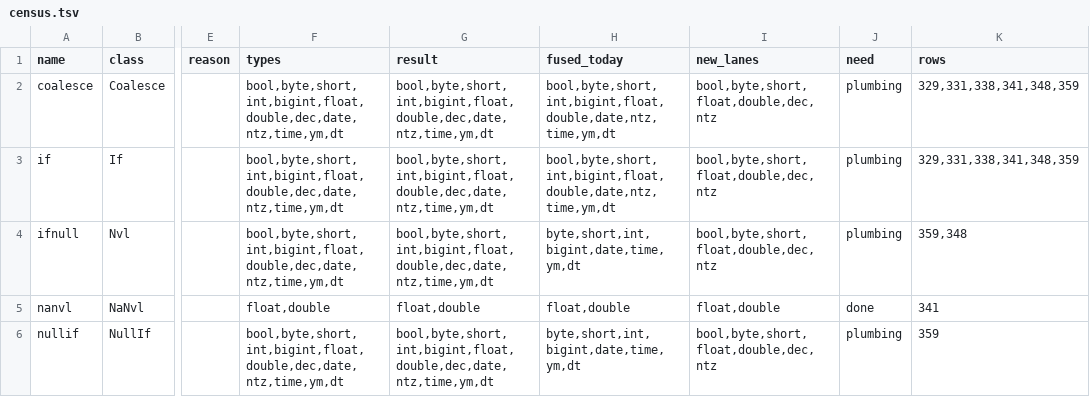
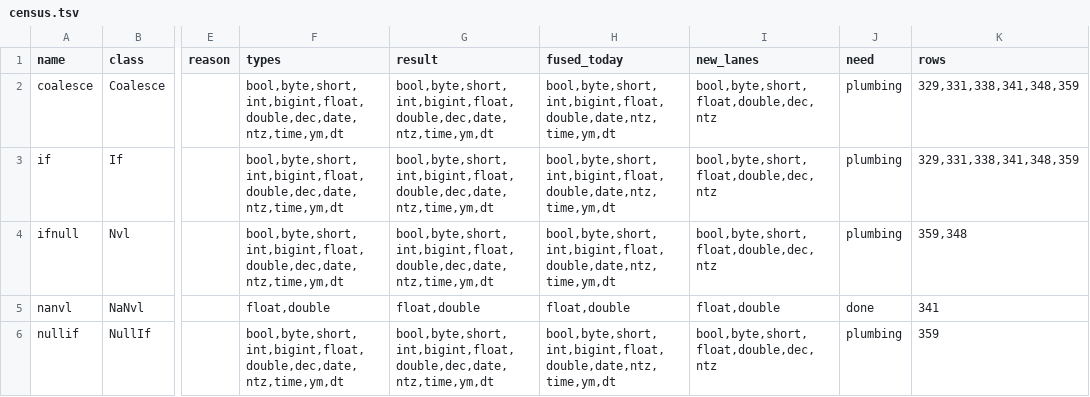
Before and after one commit to vecbricks/varka, a TSV file: sql/varka/plans/m8/census.tsv, drawn as a sheet; only a part is shown, gaps mark what is left out; the diff covers the shown part only; the diff names each change by its address in the sheet, - before the commit and + after, or states it on an @@ line.

```diff
--- a/sql/varka/plans/m8/census.tsv
+++ b/sql/varka/plans/m8/census.tsv
-H4 (fused_today): byte,short,int,bigint,date,time,ym,dt
+H4 (fused_today): bool,byte,short,int,bigint,float,double,date,ntz,time,ym,dt
-H6 (fused_today): byte,short,int,bigint,date,time,ym,dt
+H6 (fused_today): bool,byte,short,int,bigint,float,double,date,ntz,time,ym,dt
```
Also changed, not shown: 8 edited cells elsewhere in this file, 13 other files.
